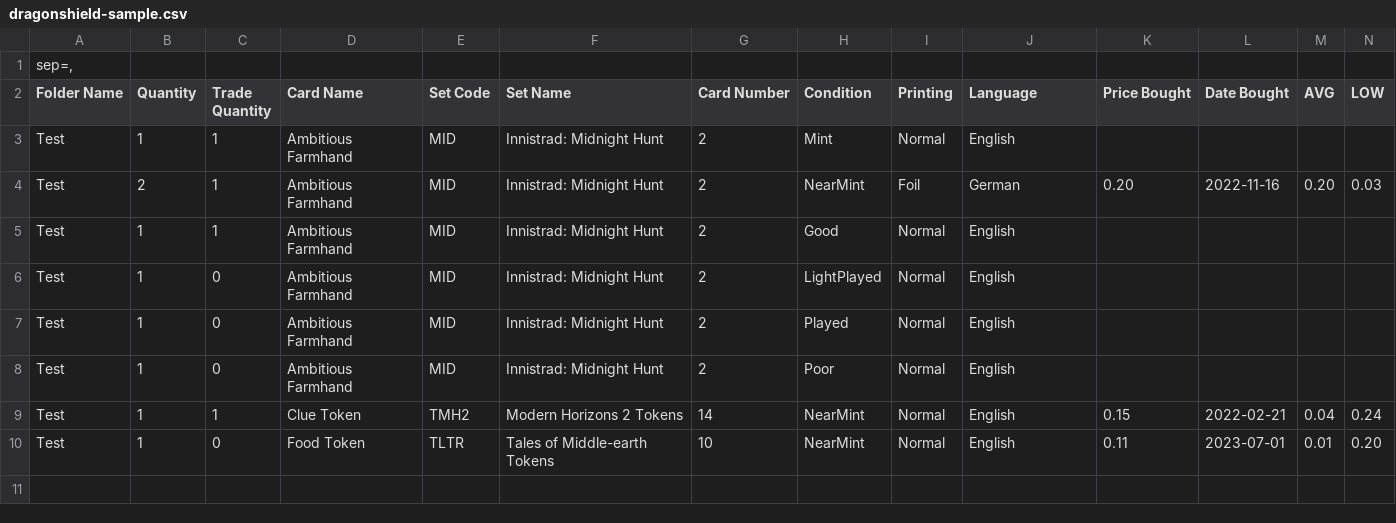
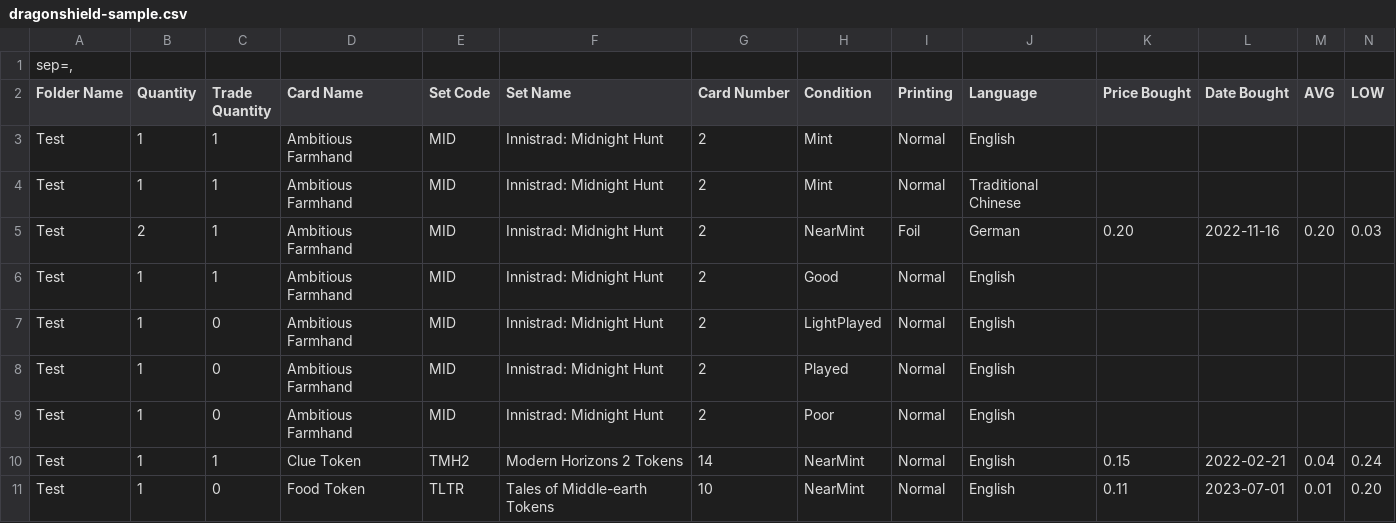
Before and after one commit to StepKie/MtgCsvHelper, a CSV file: MtgCsvHelper/Resources/SampleCsvs/Samples/dragonshield-sample.csv, drawn as a sheet; only a part is shown; rows hold the shown columns only; the diff names each change by its address in the sheet, - before the commit and + after, or states it on an @@ line.

```diff
--- a/MtgCsvHelper/Resources/SampleCsvs/Samples/dragonshield-sample.csv
+++ b/MtgCsvHelper/Resources/SampleCsvs/Samples/dragonshield-sample.csv
+row 4: Test | 1 | 1 | Ambitious Farmhand | MID | Innistrad: Midnight Hunt | 2 | Mint | Normal | Traditional Chinese
```
Also changed, not shown: MtgCsvHelper/Resources/SampleCsvs/Samples/manabox-sample.csv, MtgCsvHelper/Resources/SampleCsvs/Samples/moxfield-sample.csv, 6 other files.
